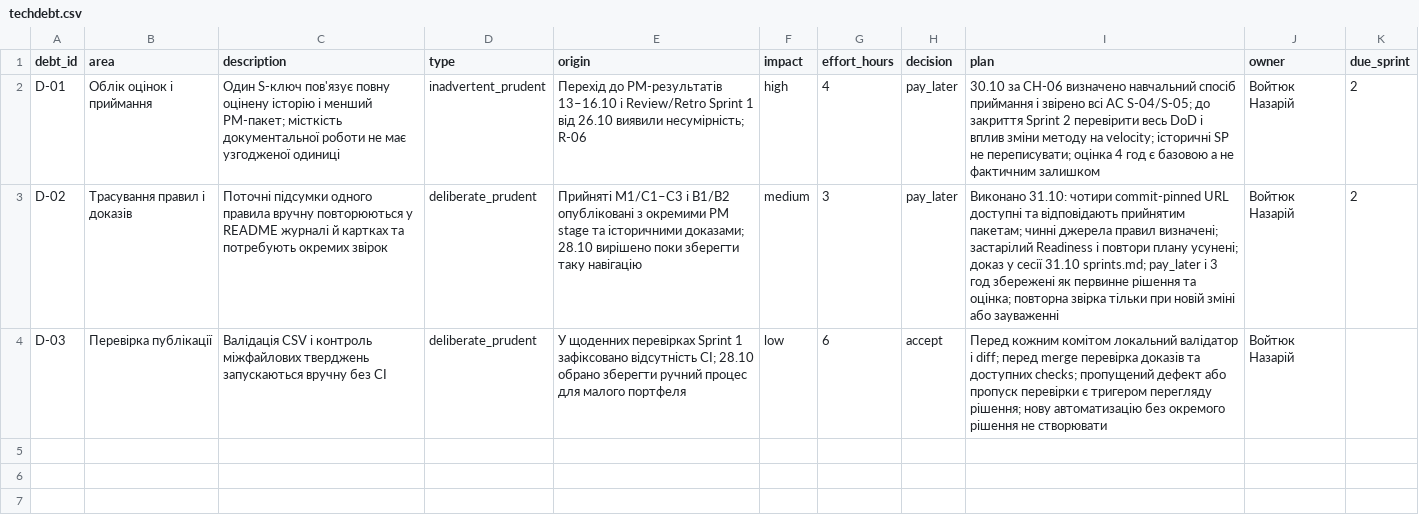
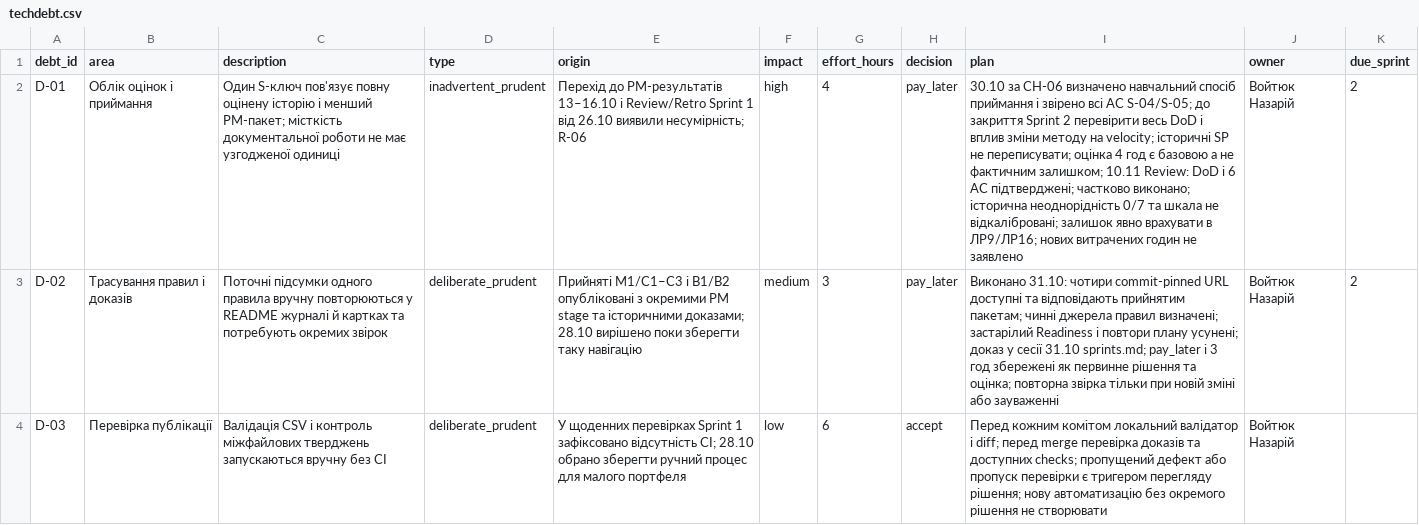
Before and after one commit to Hyptofon/IT-project-management, a CSV file: lr11_risks_quality/techdebt.csv, drawn as a sheet; the diff names each change by its address in the sheet, - before the commit and + after, or states it on an @@ line.

```diff
--- a/lr11_risks_quality/techdebt.csv
+++ b/lr11_risks_quality/techdebt.csv
-I2 (plan): …не фактичним залишком
+I2 (plan): …не фактичним залишком; 10.11 Review: DoD і 6 AC підтверджені; частково виконано; історична неоднорідність 0/7 та шкала не відкалібровані; залишок явно врахувати в ЛР9/ЛР16; нових витрачених годин не заявлено
```
Also changed, not shown: lr11_risks_quality/risks.csv, 4 other files.
